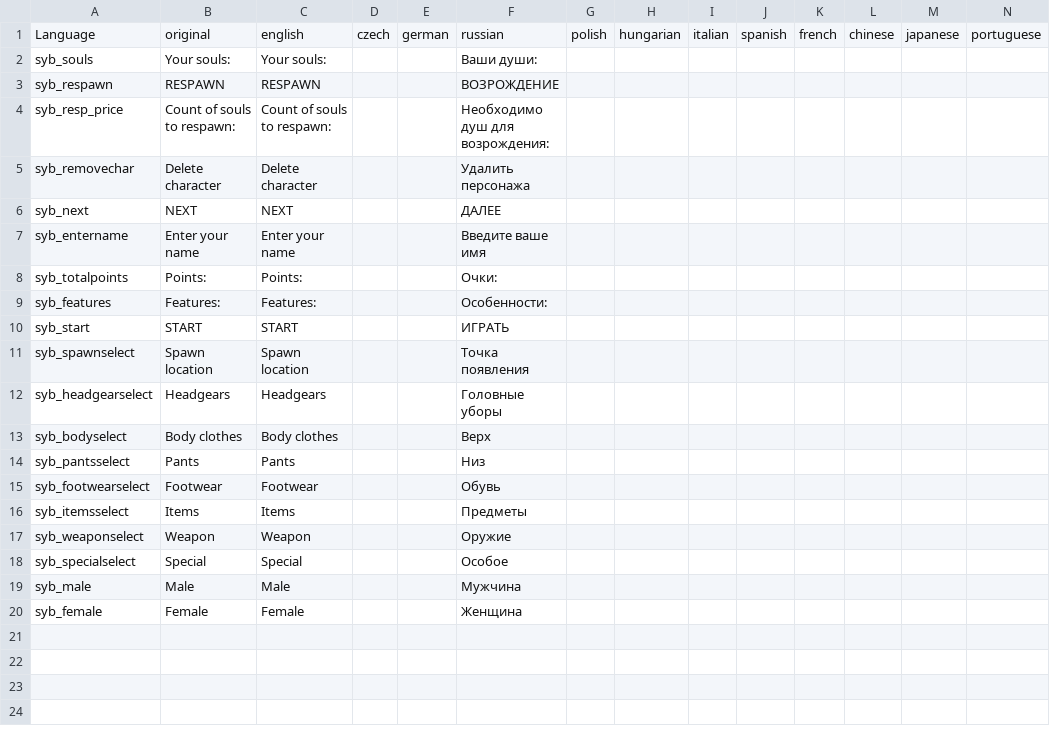
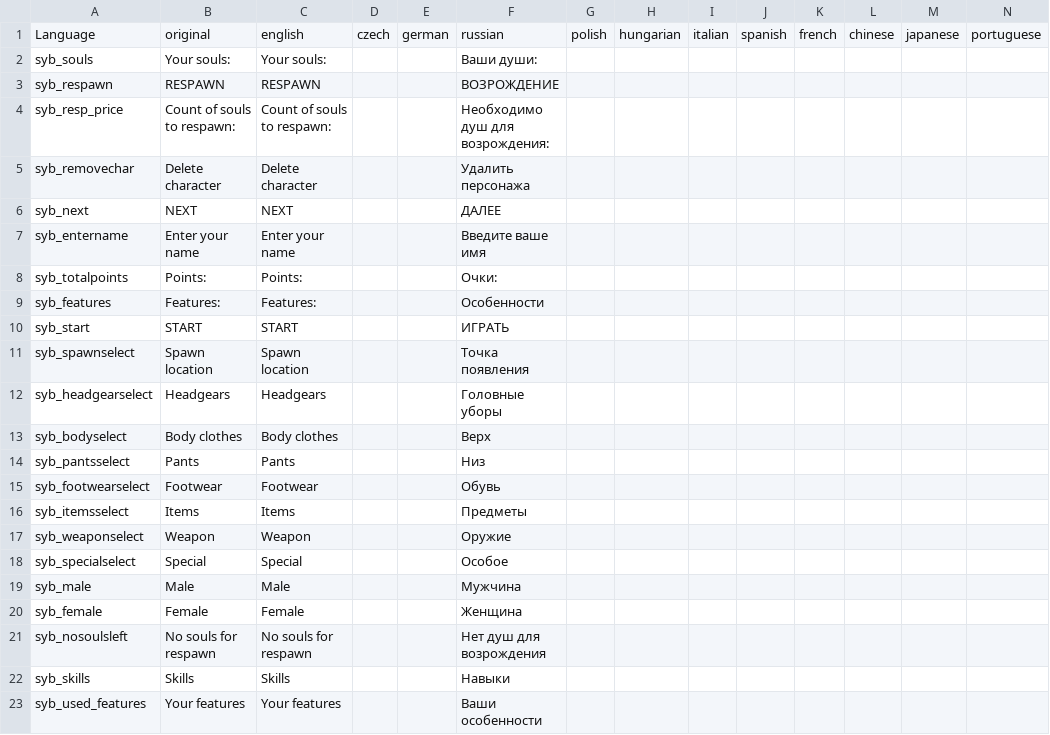
Before and after one commit to TerjeBruoygard/SyberiaScripts, a CSV file: languagecore/stringtable.csv, drawn as a sheet; only a part is shown; rows hold the shown columns only; the diff names each change by its address in the sheet, - before the commit and + after, or states it on an @@ line.

Commit message:
Implement skills selection on char creating

```diff
--- a/languagecore/stringtable.csv
+++ b/languagecore/stringtable.csv
-F9: Особенности:
+F9: Особенности
+row 21: syb_nosoulsleft | No souls for respawn | No souls for respawn |  |  | Нет душ для возрождения
+row 22: syb_skills | Skills | Skills |  |  | Навыки
+row 23: syb_used_features | Your features | Your features |  |  | Ваши особенности
```
Also changed, not shown: 5 other files.
